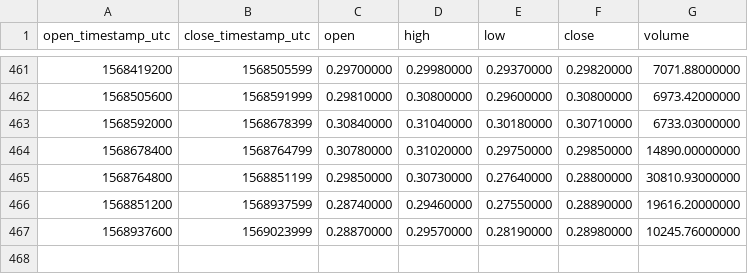
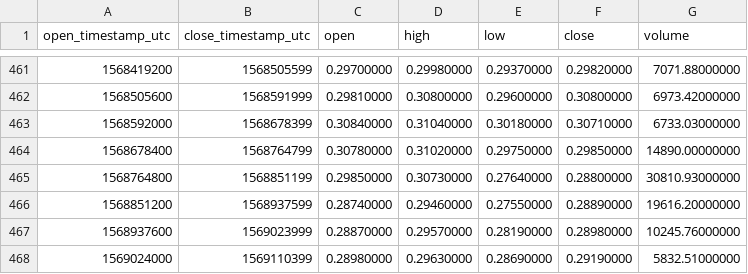
Before and after one commit to cryptobigbro/binance-ETCBNB, a CSV file: binance-ETCBNB-1d.csv, drawn as a sheet; only a part is shown, gaps mark what is left out.

```diff
--- a/binance-ETCBNB-1d.csv
+++ b/binance-ETCBNB-1d.csv
@@ -467 +467,2 @@ open_timestamp_utc,close_timestamp_utc,open,high,low,close,volume
 1568937600,1569023999,0.28870000,0.29570000,0.28190000,0.28980000,10245.76000000
+1569024000,1569110399,0.28980000,0.29630000,0.28690000,0.29190000,5832.51000000
```
Also changed, not shown: binance-ETCBNB-1h.csv.
